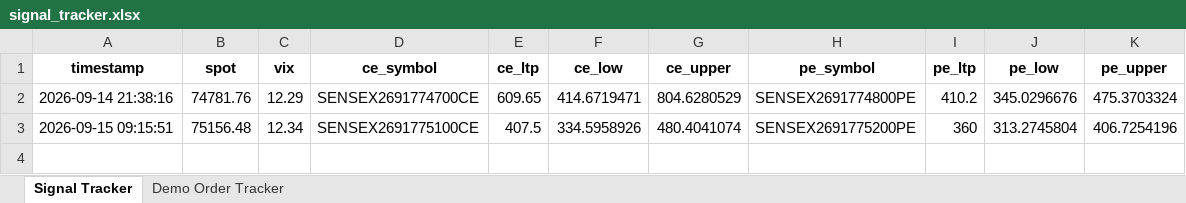
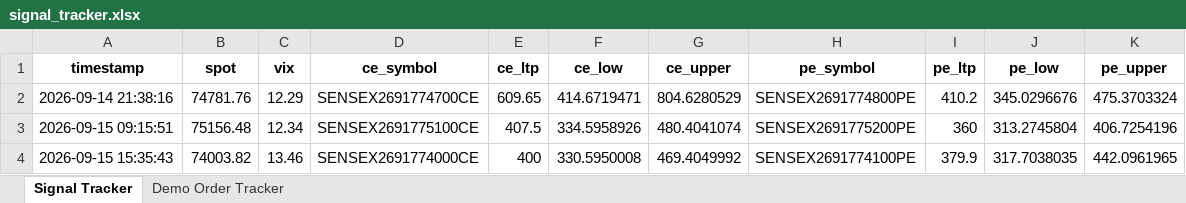
Before and after one commit to bhisma99-lgtm/bhisma99, an Excel workbook: signal_tracker.xlsx, sheet Signal Tracker, drawn as a sheet; values as stored, in another font and other column widths than the file's, no borders; the diff names each change by its address in the sheet, - before the commit and + after, or states it on an @@ line.

Commit message:
Auto-update signal tracker, logs and memory [skip ci]

```diff
--- a/signal_tracker.xlsx (sheet Signal Tracker)
+++ b/signal_tracker.xlsx (sheet Signal Tracker)
+row 4: 2026-09-15 15:35:43 | 74003.82 | 13.46 | SENSEX2691774000CE | 400 | 330.5950008 | 469.4049992 | SENSEX2691774100PE | 379.9 | 317.7038035 | 442.0961965
```
Also changed, not shown: 2 other files.
